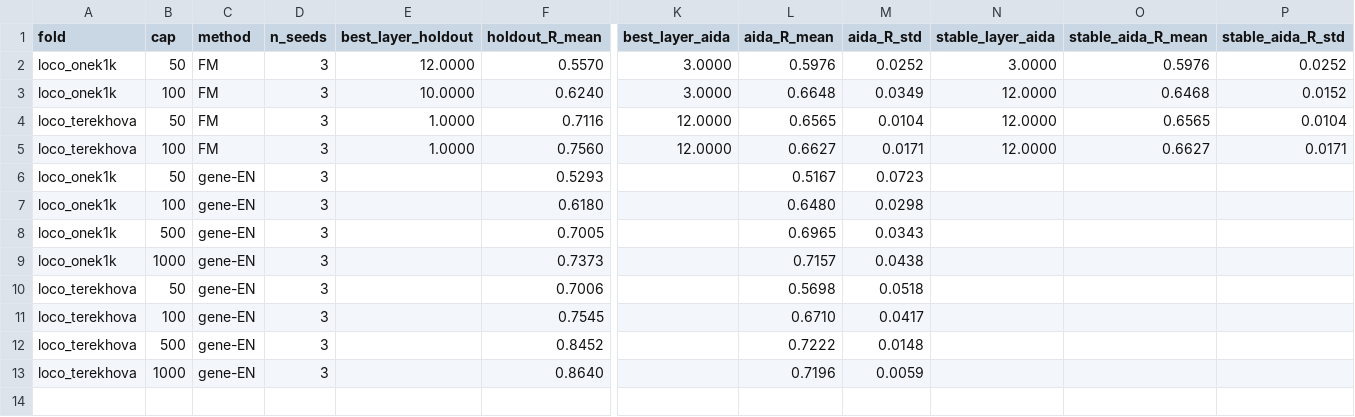
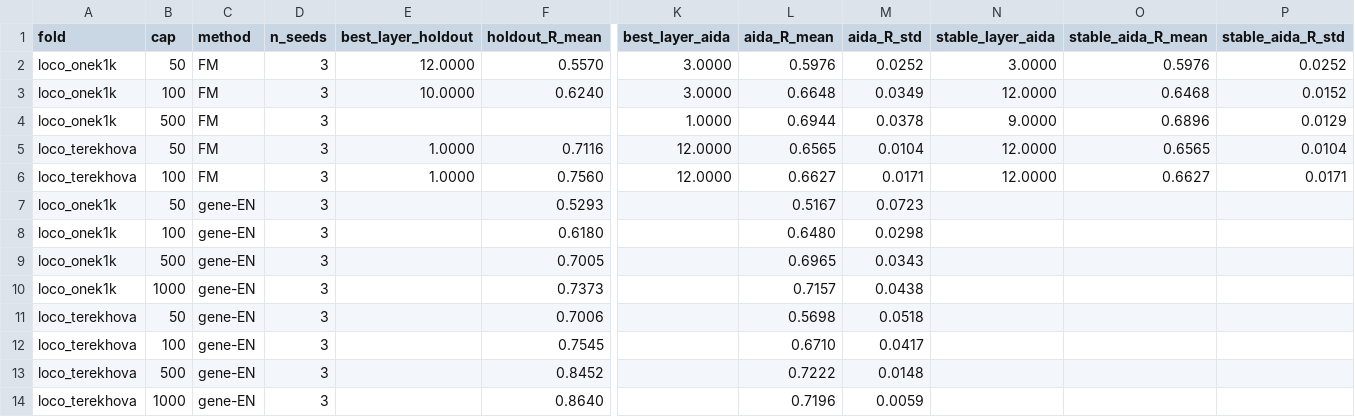
Before and after one commit to greentfrapp/aging-lora, a CSV file: results/phase3/i6_summary.csv, drawn as a sheet; only a part is shown, gaps mark what is left out; rows hold the shown columns only; the diff names each change by its address in the sheet, - before the commit and + after, or states it on an @@ line.

```diff
--- a/results/phase3/i6_summary.csv
+++ b/results/phase3/i6_summary.csv
+row 4: loco_onek1k | 500 | FM | 3 |  |  | 1.0000 | 0.6944 | 0.0378 | 9.0000 | 0.6896 | 0.0129
```
Also changed, not shown: results/phase3/i6_fm_ridge_caps.csv, 1 other file.
